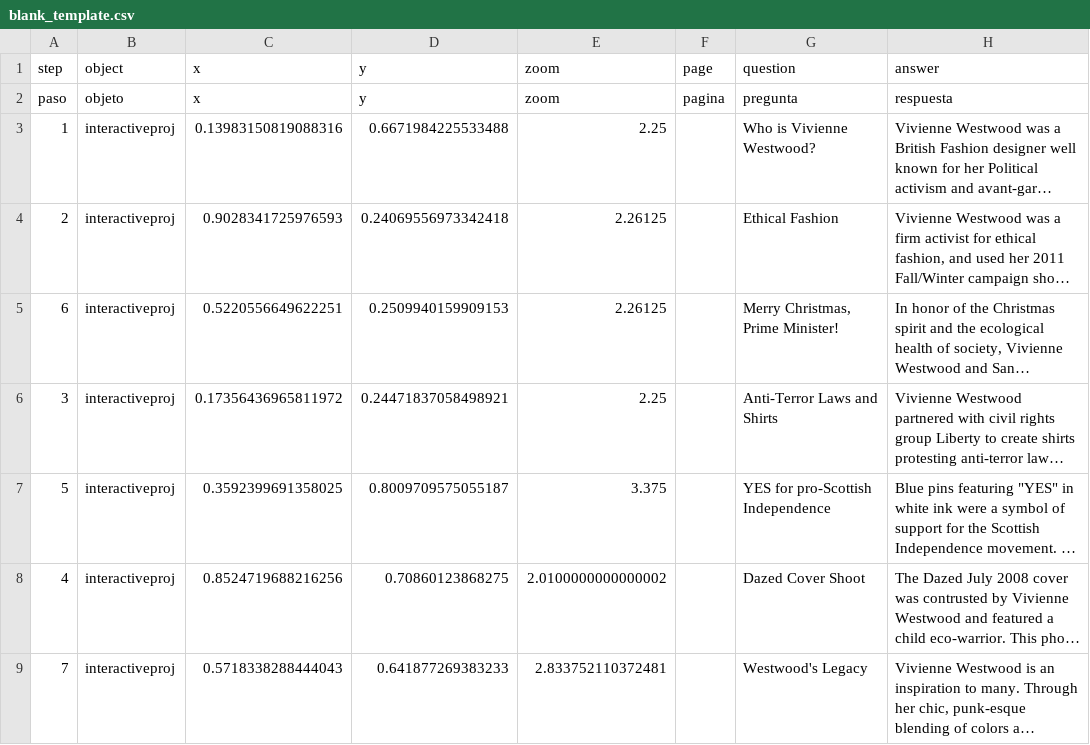
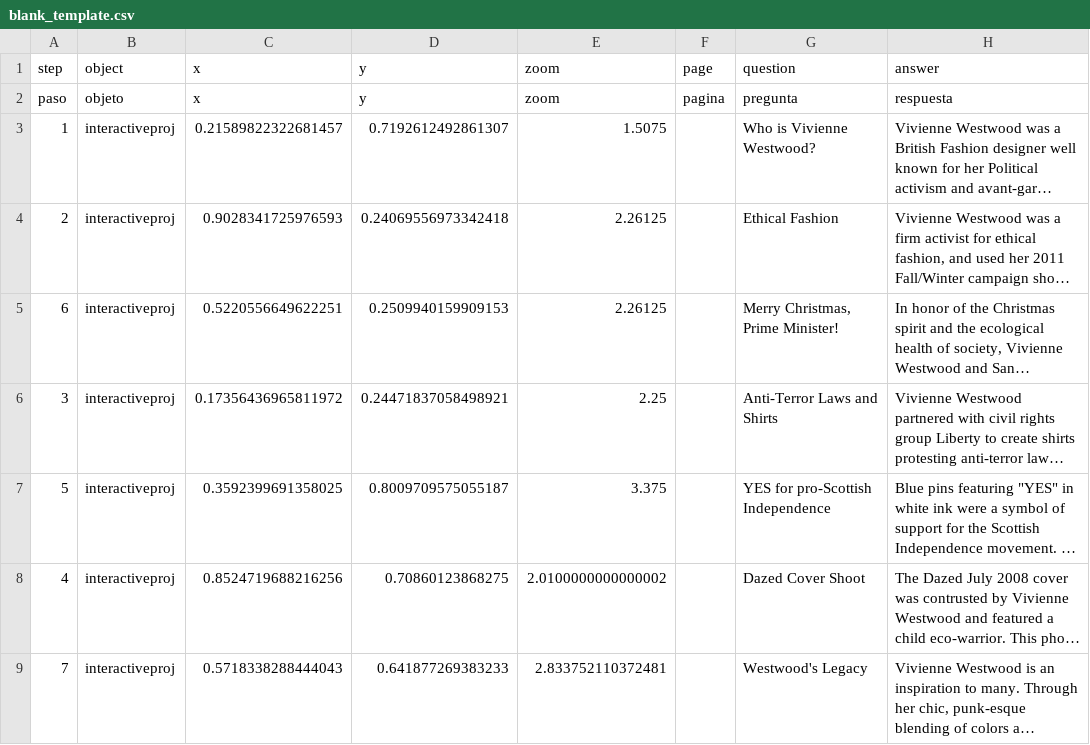
Before and after one commit to harlow-koppen/viviennewestwoodlegacy, a CSV file: telar-content/spreadsheets/blank_template.csv, drawn as a sheet; only a part is shown; long unchanged cells end in …; the diff names each change by its address in the sheet, - before the commit and + after, or states it on an @@ line.

Commit message:
Publish site
Published via Telar Compositor

```diff
--- a/telar-content/spreadsheets/blank_template.csv
+++ b/telar-content/spreadsheets/blank_template.csv
-C3 (x): 0.13983150819088316
+C3 (x): 0.21589822322681457
-D3 (y): 0.6671984225533488
+D3 (y): 0.7192612492861307
-E3 (zoom): 2.25
+E3 (zoom): 1.5075
```
Also changed, not shown: 2 other files.
